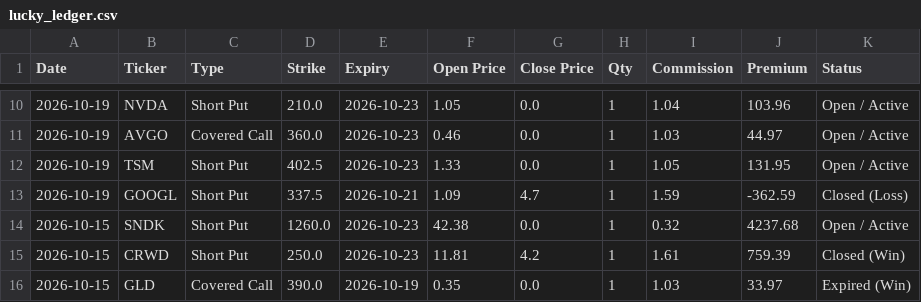
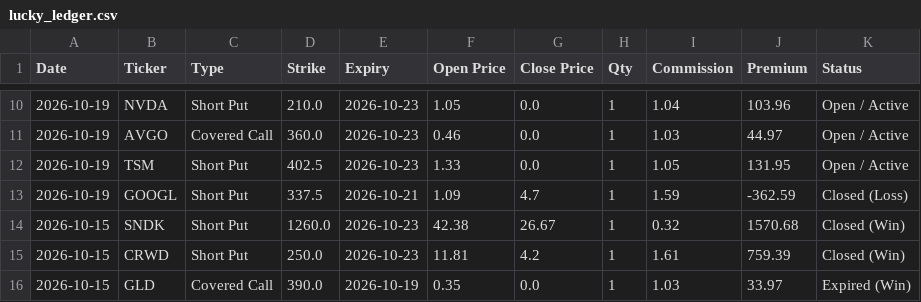
Before and after one commit to wongtszzz/lucky-lab, a CSV file: lucky_ledger.csv, drawn as a sheet; only a part is shown, gaps mark what is left out.

Commit message:
Ledger Auto-Sync: 2026-10-23 19:55:48

```diff
--- a/lucky_ledger.csv
+++ b/lucky_ledger.csv
@@ -13,3 +13,3 @@ Date,Ticker,Type,Strike,Expiry,Open Price,Close Price,Qty,Commission,Premium,Sta
 2026-10-19,GOOGL,Short Put,337.5,2026-10-21,1.09,4.7,1,1.59,-362.59,Closed (Loss)
-2026-10-15,SNDK,Short Put,1260.0,2026-10-23,42.38,0.0,1,0.32,4237.68,Open / Active
+2026-10-15,SNDK,Short Put,1260.0,2026-10-23,42.38,26.67,1,0.32,1570.68,Closed (Win)
 2026-10-15,CRWD,Short Put,250.0,2026-10-23,11.81,4.2,1,1.61,759.39,Closed (Win)
```
